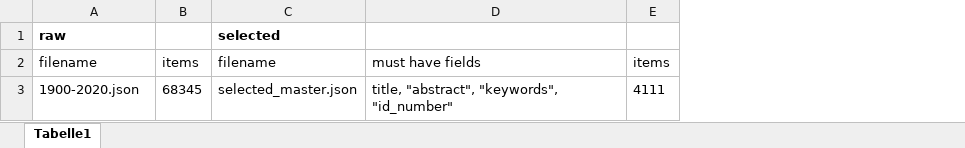
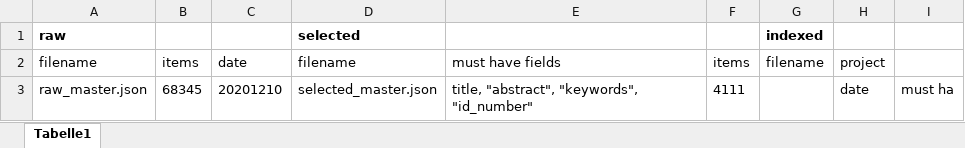
Before and after one commit to MHindermann/mas, an Excel workbook: edoc/edoc_master.xlsx, sheet Tabelle1, drawn as a sheet; values as stored, in another font and other column widths than the file's, no borders; the diff names each change by its address in the sheet, - before the commit and + after, or states it on an @@ line.

Commit message:
added indexed_master.json

```diff
--- a/edoc/edoc_master.xlsx (sheet Tabelle1)
+++ b/edoc/edoc_master.xlsx (sheet Tabelle1)
+column C, rows 2-3: date | 20201210
+column G, rows 1-2: indexed | filename
+column H, rows 2-3: project | date
+column I, row 3: must ha
-A3: 1900-2020.json
+A3: raw_master.json
```
Also changed, not shown: 2 other files.
